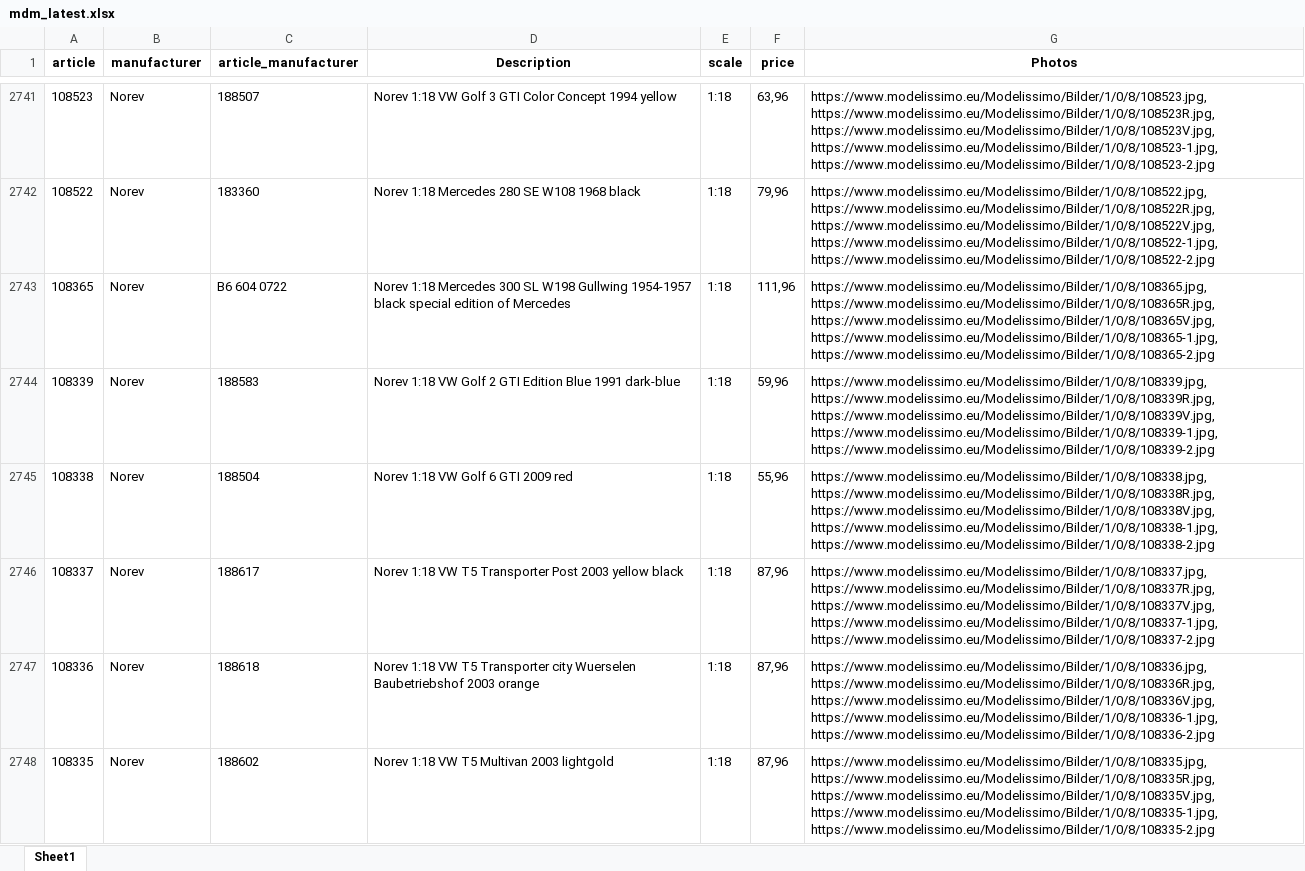
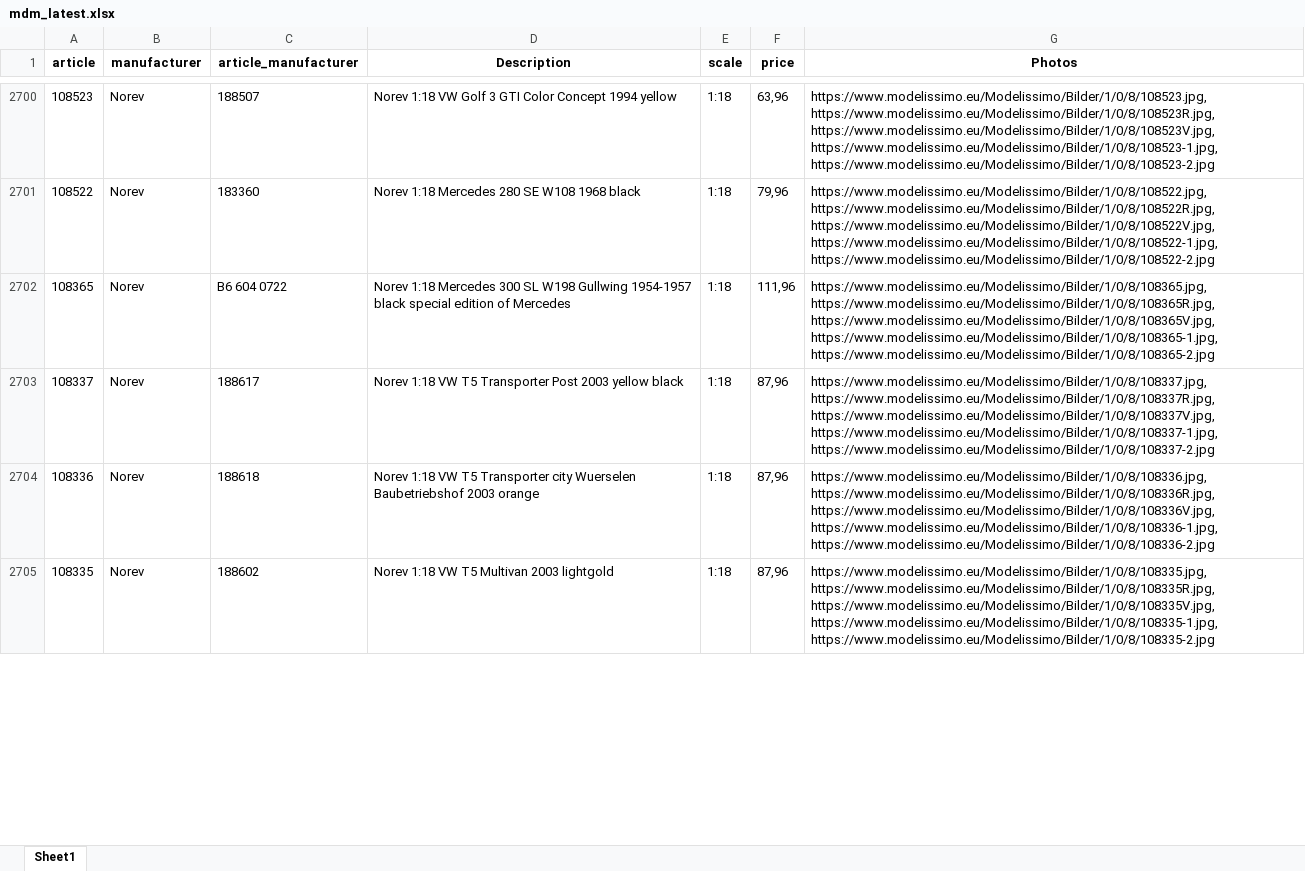
Before and after one commit to MBDeath-meow/RTMX_IMAGES, an Excel workbook: mdm_latest.xlsx, sheet Sheet1, drawn as a sheet; only a part is shown, gaps mark what is left out; values as stored, in another font and other column widths than the file's, no borders; removed rows and columns are numbered as before the commit, all else as after; the diff covers the shown part only; the diff names each change by its address in the sheet, - before the commit and + after, or states it on an @@ line.

```diff
--- a/mdm_latest.xlsx (sheet Sheet1)
+++ b/mdm_latest.xlsx (sheet Sheet1)
-row 2744: 108339 | Norev | 188583 | Norev 1:18 VW Golf 2 GTI Edition Blue 1991 dark-blue | 1:18 | 59,96 | https://www.modelissimo.eu/Modelissimo/Bilder/1/0/8/108339.jpg, https://www.modelissimo.eu/Modelissimo/Bilder/1/0/8/108339R.jpg, https://www.modelissimo.eu/Modelissimo/Bilder/1/0/8/108339V.jpg, https://www.modelissimo.eu/Modelissimo/Bilder/1/0/8/108339-1.jpg, https://www.modelissimo.eu/Modelissimo/Bilder/1/0/8/108339-2.jpg
-row 2745: 108338 | Norev | 188504 | Norev 1:18 VW Golf 6 GTI 2009 red | 1:18 | 55,96 | https://www.modelissimo.eu/Modelissimo/Bilder/1/0/8/108338.jpg, https://www.modelissimo.eu/Modelissimo/Bilder/1/0/8/108338R.jpg, https://www.modelissimo.eu/Modelissimo/Bilder/1/0/8/108338V.jpg, https://www.modelissimo.eu/Modelissimo/Bilder/1/0/8/108338-1.jpg, https://www.modelissimo.eu/Modelissimo/Bilder/1/0/8/108338-2.jpg
```
Also changed, not shown: 26 added rows, 82 removed rows and 6 edited cells elsewhere in this sheet.
